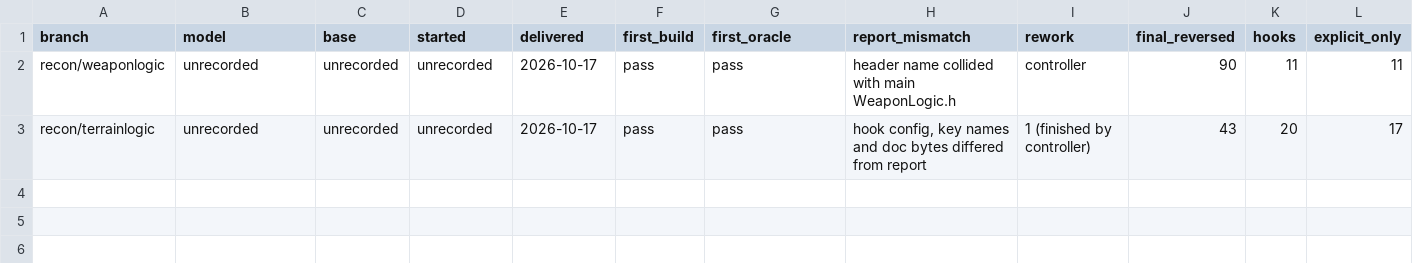
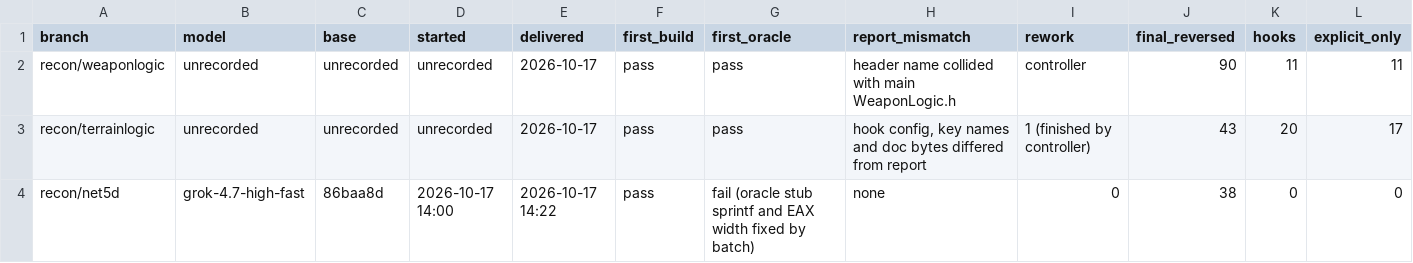
Before and after one commit to HolyCaonima/reaRa3, a TSV file: Ra3Source/docs/analysis/ra3_1.0/batch_metrics.tsv, drawn as a sheet; only a part is shown; rows hold the shown columns only; the diff names each change by its address in the sheet, - before the commit and + after, or states it on an @@ line.

```diff
--- a/Ra3Source/docs/analysis/ra3_1.0/batch_metrics.tsv
+++ b/Ra3Source/docs/analysis/ra3_1.0/batch_metrics.tsv
+row 4: recon/net5d | grok-4.7-high-fast | 86baa8d | 2026-10-17 14:00 | 2026-10-17 14:22 | pass | fail (oracle stub sprintf and EAX width fixed by batch) | none | 0 | 38 | 0 | 0
```
Also changed, not shown: 3 other files.
